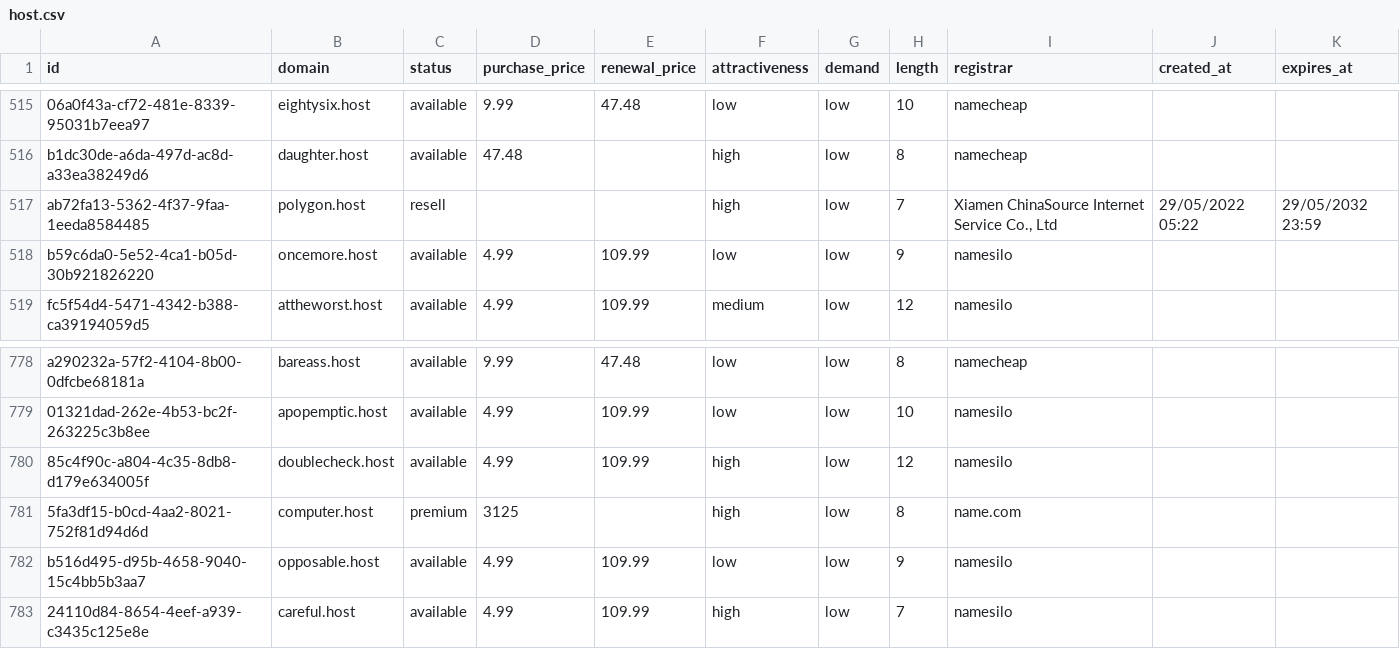
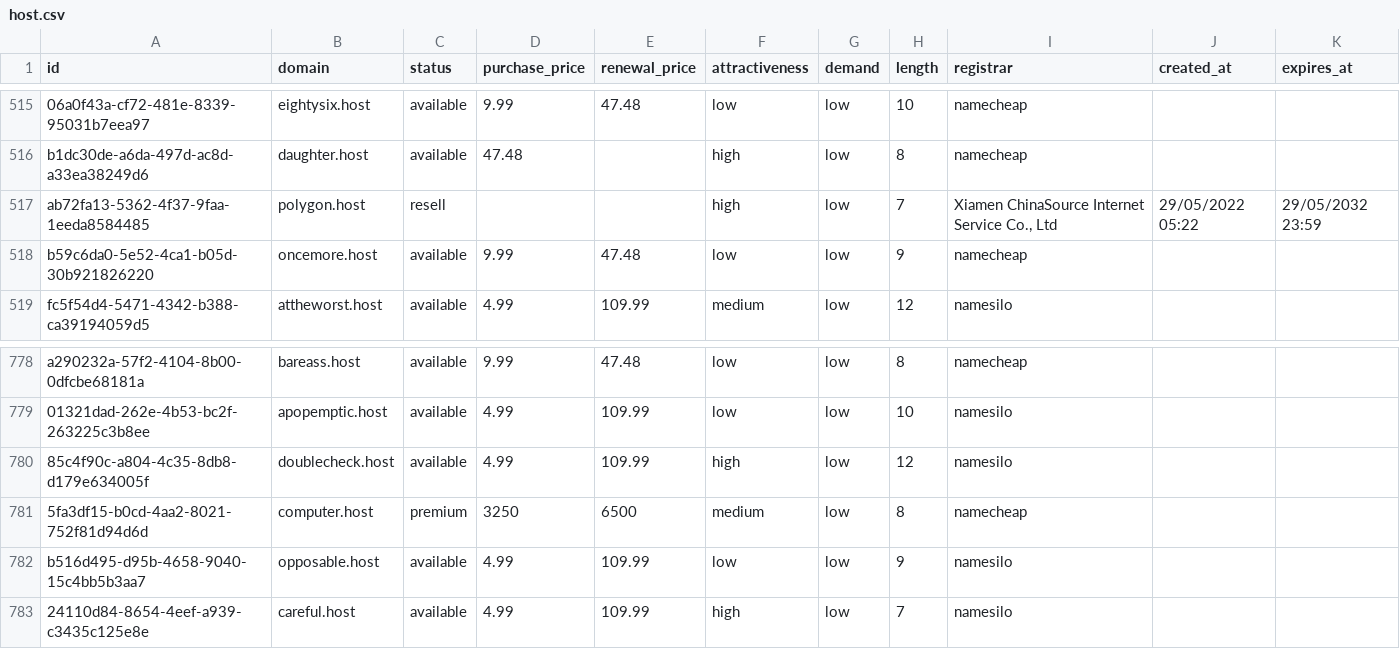
Before and after one commit to UniqueDomains/host-oneword-domains, a CSV file: host.csv, drawn as a sheet; only a part is shown, gaps mark what is left out.

Commit message:
Domains update

```diff
--- a/host.csv
+++ b/host.csv
@@ -517,3 +517,3 @@ b1dc30de-a6da-497d-ac8d-a33ea38249d6,daughter.host,available,47.48,,high,low,8,n
 ab72fa13-5362-4f37-9faa-1eeda8584485,polygon.host,resell,,,high,low,7,"Xiamen ChinaSource Internet Service Co., Ltd",29/05/2022 05:22,29/05/2032 23:59
-b59c6da0-5e52-4ca1-b05d-30b921826220,oncemore.host,available,4.99,109.99,low,low,9,namesilo,,
+b59c6da0-5e52-4ca1-b05d-30b921826220,oncemore.host,available,9.99,47.48,low,low,9,namecheap,,
 fc5f54d4-5471-4342-b388-ca39194059d5,attheworst.host,available,4.99,109.99,medium,low,12,namesilo,,
@@ -780,3 +780,3 @@ a290232a-57f2-4104-8b00-0dfcbe68181a,bareass.host,available,9.99,47.48,low,low,8
 85c4f90c-a804-4c35-8db8-d179e634005f,doublecheck.host,available,4.99,109.99,high,low,12,namesilo,,
-5fa3df15-b0cd-4aa2-8021-752f81d94d6d,computer.host,premium,3125,,high,low,8,name.com,,
+5fa3df15-b0cd-4aa2-8021-752f81d94d6d,computer.host,premium,3250,6500,medium,low,8,namecheap,,
 b516d495-d95b-4658-9040-15c4bb5b3aa7,opposable.host,available,4.99,109.99,low,low,9,namesilo,,
```
Also changed, not shown: 4 other files.
